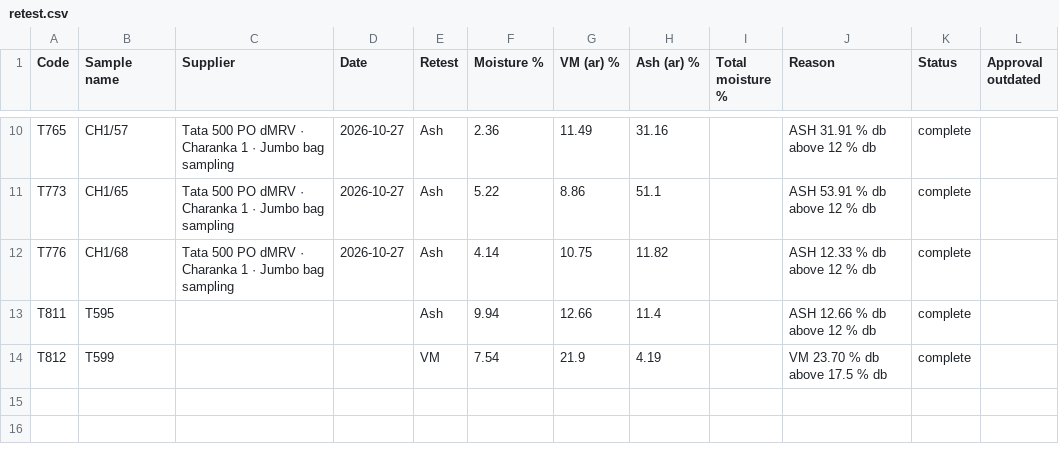
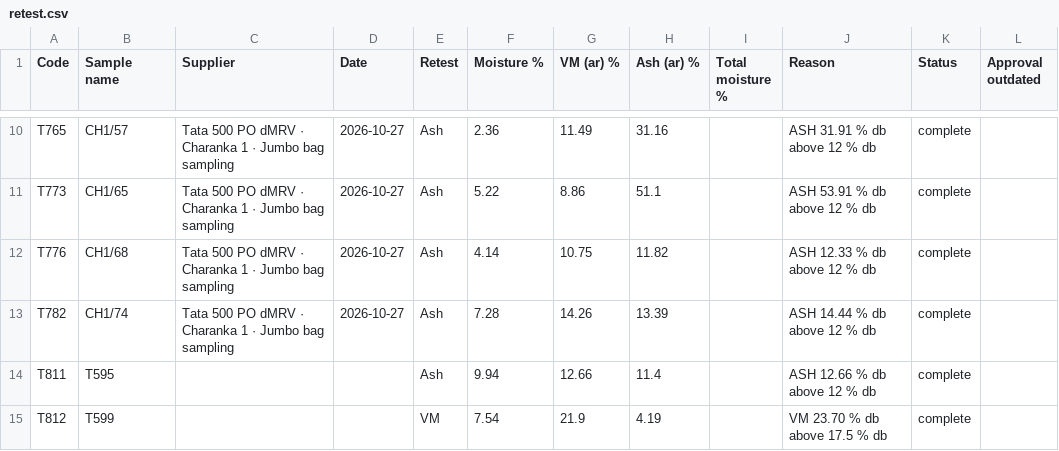
Before and after one commit to girish-vastrakar/weighing_data_QR, a CSV file: retest.csv, drawn as a sheet; only a part is shown, gaps mark what is left out; the diff names each change by its address in the sheet, - before the commit and + after, or states it on an @@ line.

```diff
--- a/retest.csv
+++ b/retest.csv
+row 13: T782 | CH1/74 | Tata 500 PO dMRV · Charanka 1 · Jumbo bag sampling | 2026-10-27 | Ash | 7.28 | 14.26 | 13.39 |  | ASH 14.44 % db above 12 % db | complete
```
Also changed, not shown: results.csv, 2 other files.
